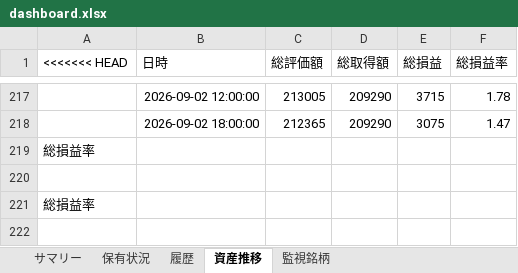
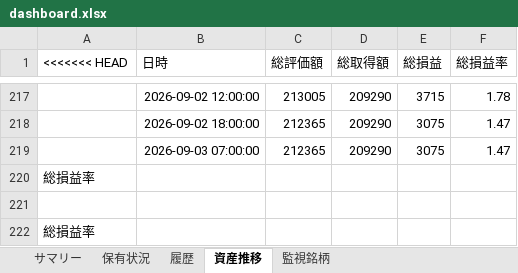
Before and after one commit to wac1223/stock_tool, an Excel workbook: dashboard.xlsx, sheet 資産推移, drawn as a sheet; only a part is shown, gaps mark what is left out; values as stored, in another font and other column widths than the file's, no borders; the diff names each change by its address in the sheet, - before the commit and + after, or states it on an @@ line.

```diff
--- a/dashboard.xlsx (sheet 資産推移)
+++ b/dashboard.xlsx (sheet 資産推移)
+row 219:  | 2026-09-03 07:00:00 | 212365 | 209290 | 3075 | 1.47
```
Also changed, not shown: sheet 監視銘柄, sheet 履歴, sheet 保有状況, portfolio.xlsx, price_history.xlsx, 4 other files.
